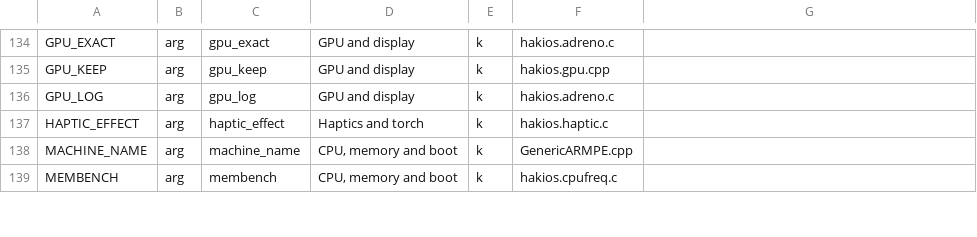
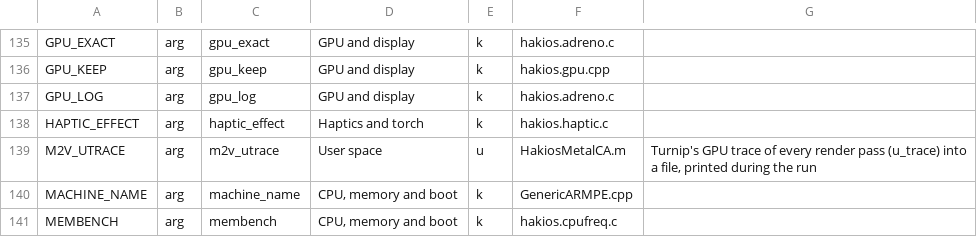
Before and after one commit to Martinvlba/hakios-xnu-kernel, a TSV file: configs/symbols.tsv, drawn as a sheet; only a part is shown, gaps mark what is left out; the diff covers the shown part only; the diff names each change by its address in the sheet, - before the commit and + after, or states it on an @@ line.

```diff
--- a/configs/symbols.tsv
+++ b/configs/symbols.tsv
+row 139: M2V_UTRACE | arg | m2v_utrace | User space | u | HakiosMetalCA.m | Turnip's GPU trace of every render pass (u_trace) into a file, printed during the run
```
Also changed, not shown: 8 added rows and 1 edited cell elsewhere in this file, 5 other files.
